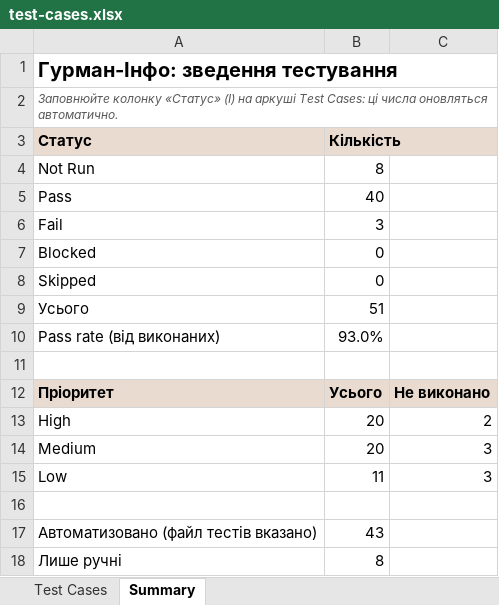
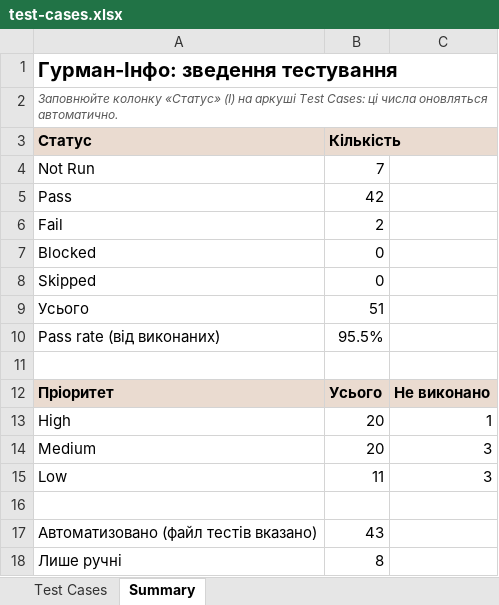
Before and after one commit to OlegShotyk/gourmet-aqa, an Excel workbook: docs/test-cases.xlsx, sheet Summary, drawn as a sheet; values as stored, in another font and other column widths than the file's, no borders; the diff names each change by its address in the sheet, - before the commit and + after, or states it on an @@ line.

```diff
--- a/docs/test-cases.xlsx (sheet Summary)
+++ b/docs/test-cases.xlsx (sheet Summary)
-B4 (Кількість): 8
+B4 (Кількість): 7
-B5 (Кількість): 40
+B5 (Кількість): 42
-B6 (Кількість): 3
+B6 (Кількість): 2
-B10 (Кількість): 93.0%
+B10 (Кількість): 95.5%
-C13: 2
+C13: 1
```
Also changed, not shown: sheet Test Cases, 4 other files.
